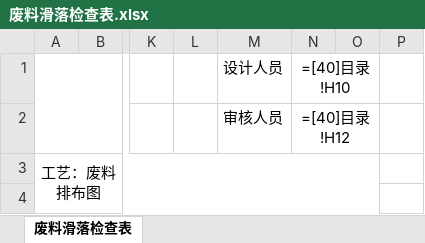
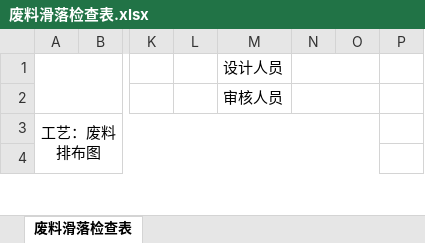
Before and after one commit to tudouzhuang/webprogram, an Excel workbook: project/src/main/resources/static/templates/废料滑落检查表.xlsx, sheet 废料滑落检查表, drawn as a sheet; only a part is shown, gaps mark what is left out; values as stored, in another font and other column widths than the file's, no borders; formulas without a stored value are shown as written; the diff names each change by its address in the sheet, - before the commit and + after, or states it on an @@ line.

```diff
--- a/project/src/main/resources/static/templates/废料滑落检查表.xlsx (sheet 废料滑落检查表)
+++ b/project/src/main/resources/static/templates/废料滑落检查表.xlsx (sheet 废料滑落检查表)
-N1: =[40]目录!H10
+N1: (empty)
-N2: =[40]目录!H12
+N2: (empty)
```
Also changed, not shown: project/src/main/resources/static/templates/包边.xlsx, project/src/main/resources/static/templates/后工序.xlsx, 11 other files.
